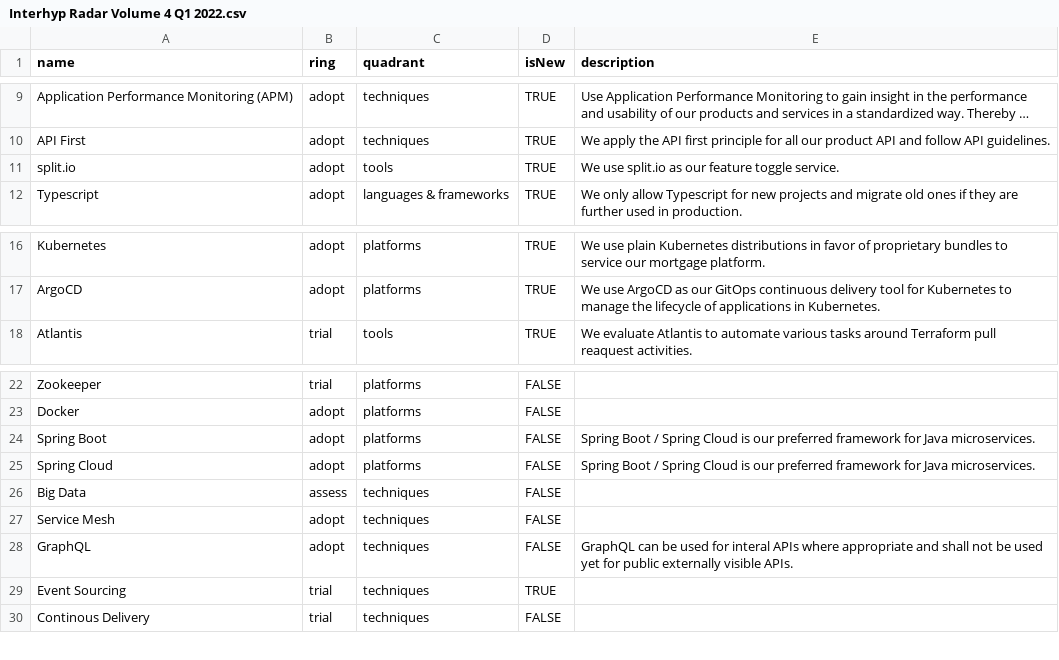
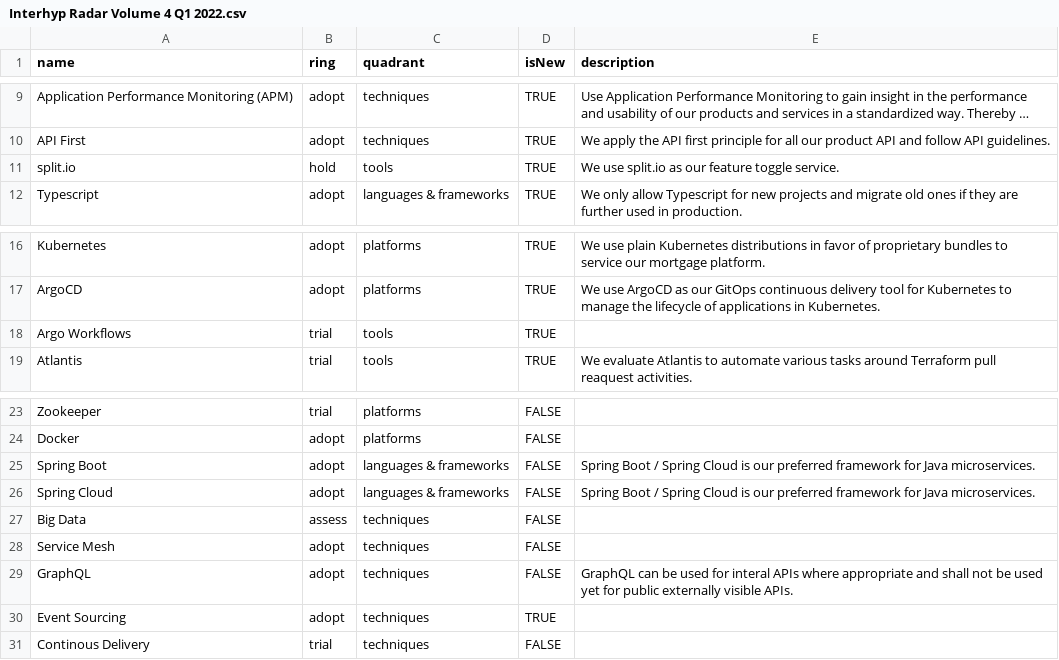
Before and after one commit to Interhyp/tech-radar, a CSV file: Interhyp Radar Volume 4 Q1 2022.csv, drawn as a sheet; only a part is shown, gaps mark what is left out; long unchanged cells end in …; addresses are those after the commit; the diff covers the shown part only; the diff names each change by its address in the sheet, - before the commit and + after, or states it on an @@ line.

```diff
--- a/Interhyp Radar Volume 4 Q1 2022.csv
+++ b/Interhyp Radar Volume 4 Q1 2022.csv
-B11 (ring): adopt
+B11 (ring): hold
+row 18: Argo Workflows | trial | tools | TRUE
-C25:C26 (quadrant): platforms
+C25:C26 (quadrant): languages & frameworks
-B30 (ring): trial
+B30 (ring): adopt
```
Also changed, not shown: 9 added rows and 15 edited cells elsewhere in this file.
